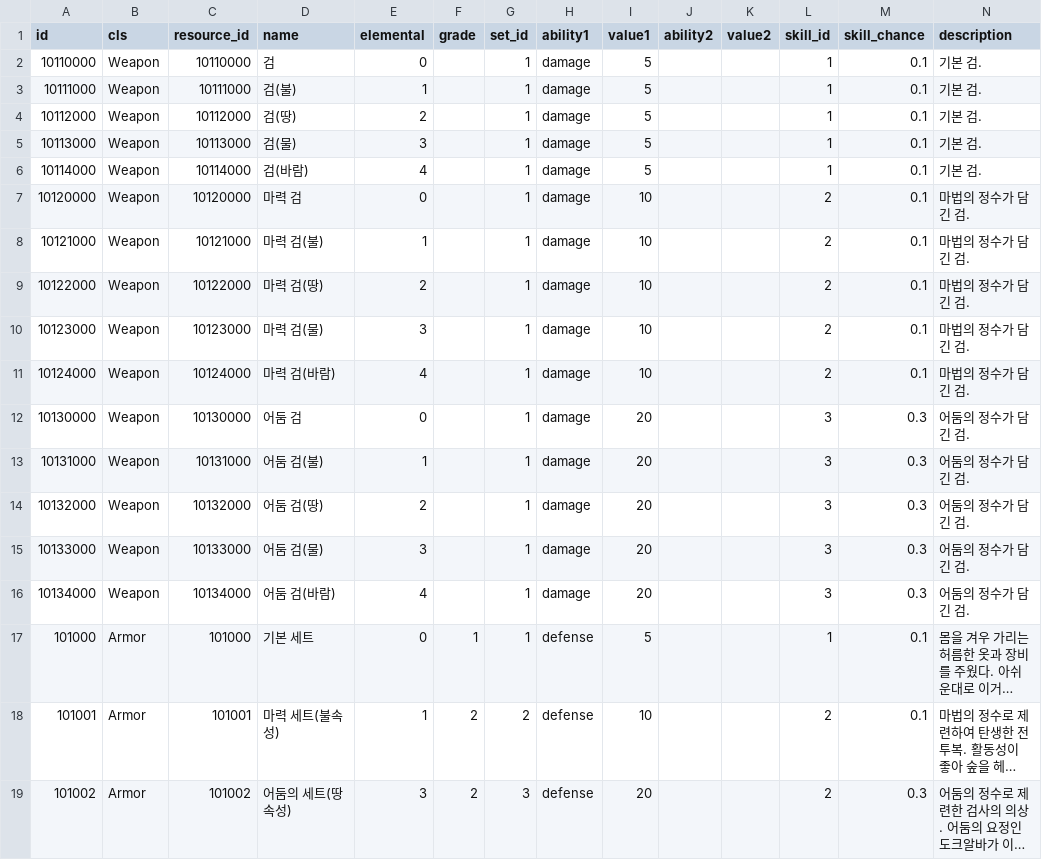
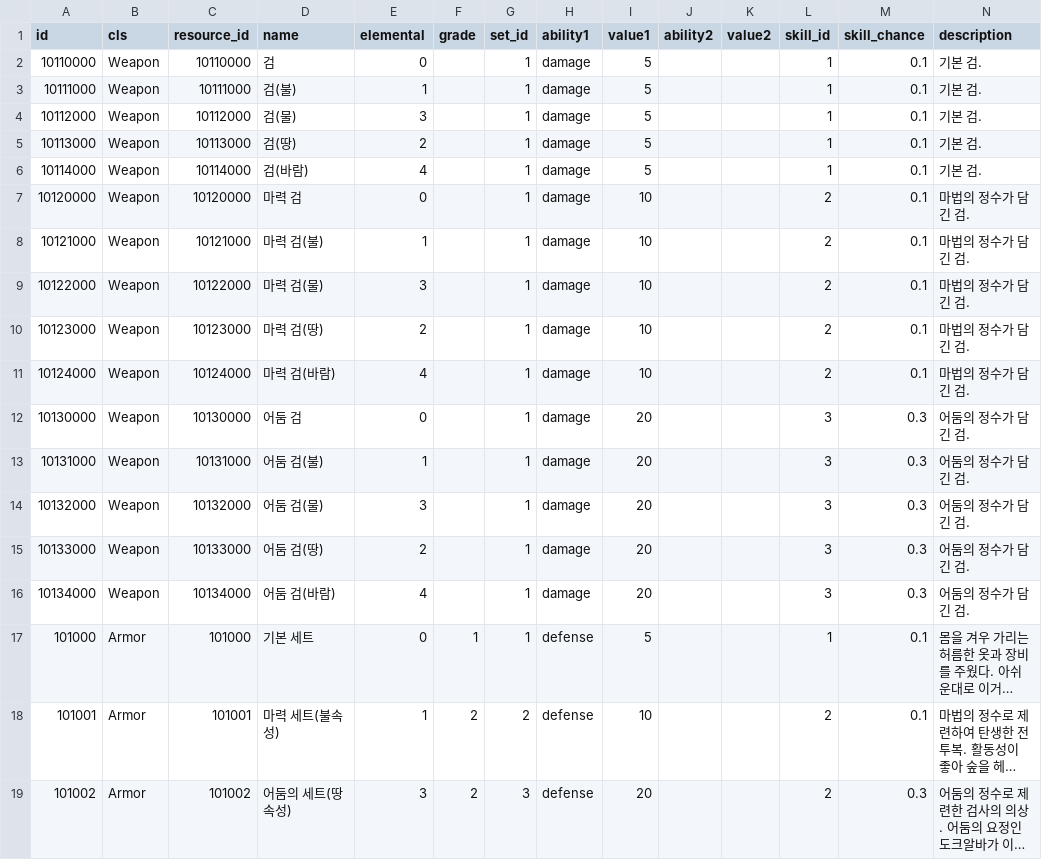
Before and after one commit to planetarium/NineChronicles, a CSV file: nekoyume/Assets/Resources/DataTable/item_equip.csv, drawn as a sheet; only a part is shown; long unchanged cells end in ….

```diff
--- a/nekoyume/Assets/Resources/DataTable/item_equip.csv
+++ b/nekoyume/Assets/Resources/DataTable/item_equip.csv
@@ -3,4 +3,4 @@ id,cls,resource_id,name,elemental,grade,set_id,ability1,value1,ability2,value2,s
 10111000,Weapon,10111000,검(불),1,,1,damage,5,,,1,0.1,기본 검.
-10112000,Weapon,10112000,검(땅),2,,1,damage,5,,,1,0.1,기본 검.
-10113000,Weapon,10113000,검(물),3,,1,damage,5,,,1,0.1,기본 검.
+10112000,Weapon,10112000,검(물),3,,1,damage,5,,,1,0.1,기본 검.
+10113000,Weapon,10113000,검(땅),2,,1,damage,5,,,1,0.1,기본 검.
 10114000,Weapon,10114000,검(바람),4,,1,damage,5,,,1,0.1,기본 검.
@@ -8,4 +8,4 @@ id,cls,resource_id,name,elemental,grade,set_id,ability1,value1,ability2,value2,s
 10121000,Weapon,10121000,마력 검(불),1,,1,damage,10,,,2,0.1,마법의 정수가 담긴 검.
-10122000,Weapon,10122000,마력 검(땅),2,,1,damage,10,,,2,0.1,마법의 정수가 담긴 검.
-10123000,Weapon,10123000,마력 검(물),3,,1,damage,10,,,2,0.1,마법의 정수가 담긴 검.
+10122000,Weapon,10122000,마력 검(물),3,,1,damage,10,,,2,0.1,마법의 정수가 담긴 검.
+10123000,Weapon,10123000,마력 검(땅),2,,1,damage,10,,,2,0.1,마법의 정수가 담긴 검.
 10124000,Weapon,10124000,마력 검(바람),4,,1,damage,10,,,2,0.1,마법의 정수가 담긴 검.
@@ -13,4 +13,4 @@ id,cls,resource_id,name,elemental,grade,set_id,ability1,value1,ability2,value2,s
 10131000,Weapon,10131000,어둠 검(불),1,,1,damage,20,,,3,0.3,어둠의 정수가 담긴 검.
-10132000,Weapon,10132000,어둠 검(땅),2,,1,damage,20,,,3,0.3,어둠의 정수가 담긴 검.
-10133000,Weapon,10133000,어둠 검(물),3,,1,damage,20,,,3,0.3,어둠의 정수가 담긴 검.
+10132000,Weapon,10132000,어둠 검(물),3,,1,damage,20,,,3,0.3,어둠의 정수가 담긴 검.
+10133000,Weapon,10133000,어둠 검(땅),2,,1,damage,20,,,3,0.3,어둠의 정수가 담긴 검.
 10134000,Weapon,10134000,어둠 검(바람),4,,1,damage,20,,,3,0.3,어둠의 정수가 담긴 검.
```
Also changed, not shown: 1 other file.
